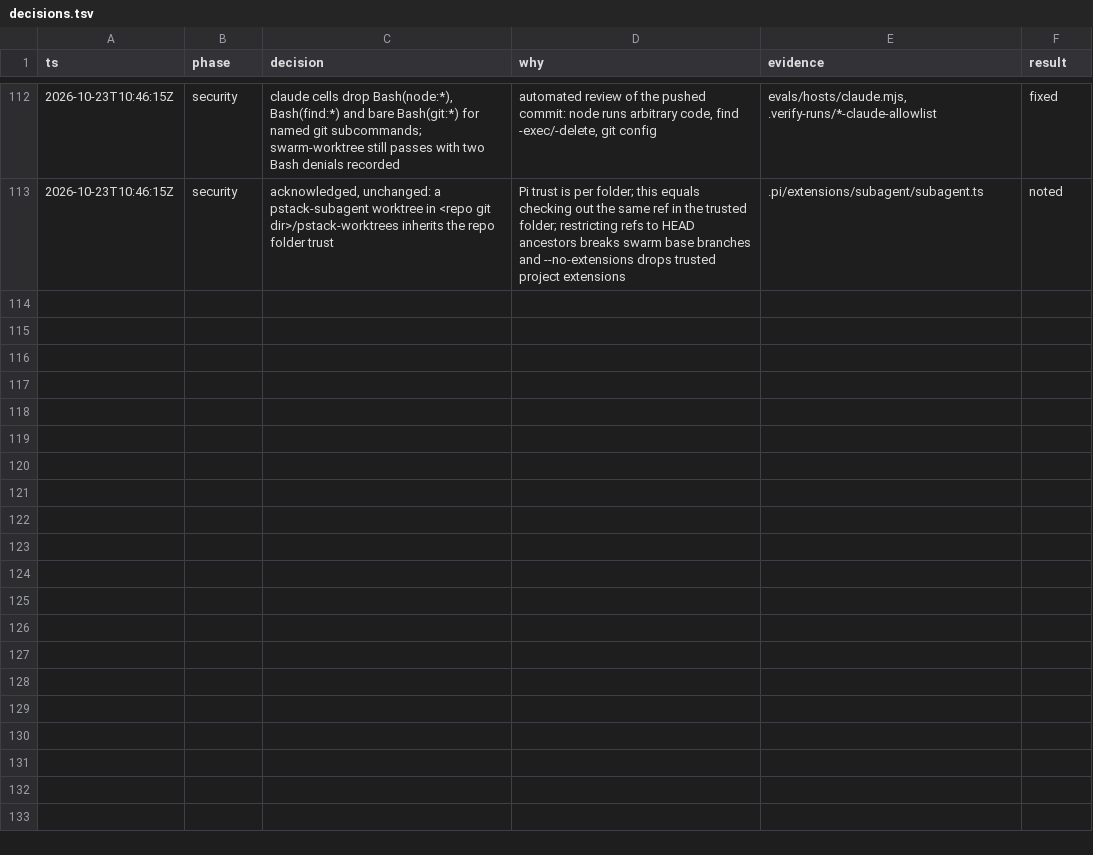
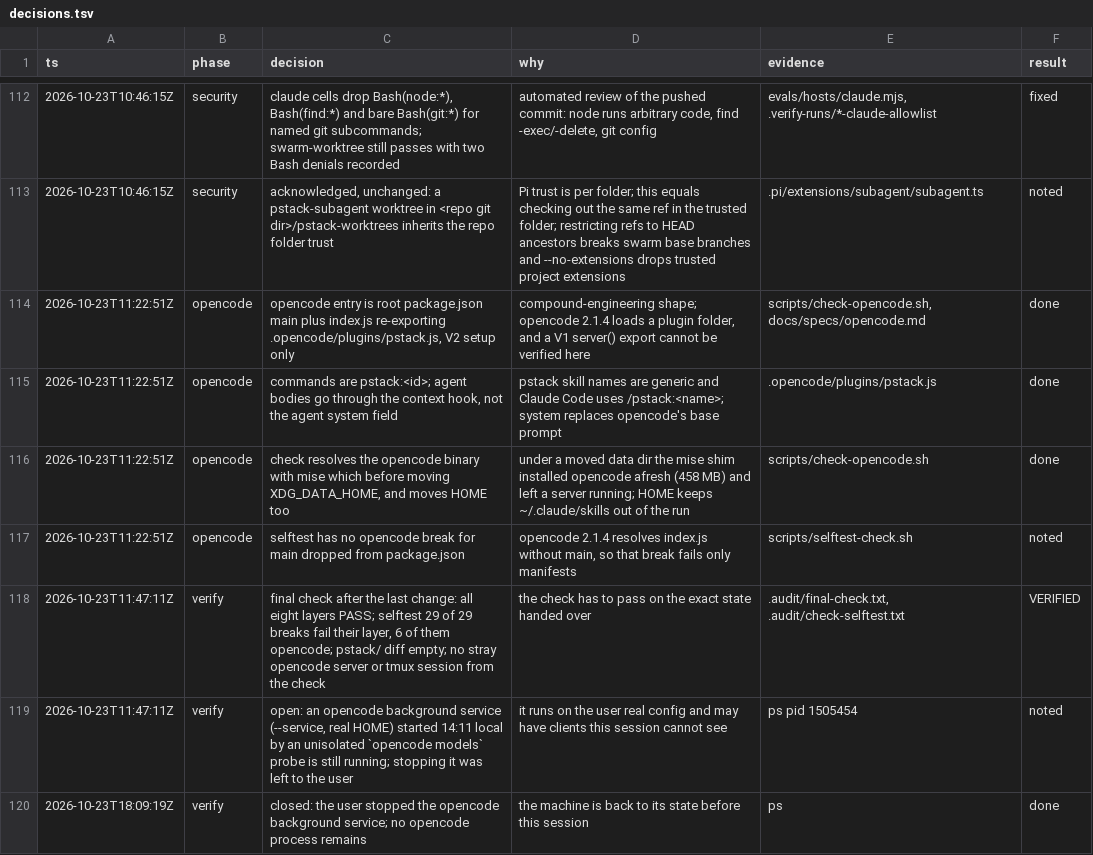
Before and after one commit to dragosdm/pstack-all, a TSV file: decisions.tsv, drawn as a sheet; only a part is shown, gaps mark what is left out.

```diff
--- a/decisions.tsv
+++ b/decisions.tsv
@@ -113 +113,8 @@ ts	phase	decision	why	evidence	result
 2026-10-23T10:46:15Z	security	acknowledged, unchanged: a pstack-subagent worktree in <repo git dir>/pstack-worktrees inherits the repo folder trust	Pi trust is per folder; this equals checking out the same ref in the trusted folder; restricting refs to HEAD ancestors breaks swarm base branches and --no-extensions drops trusted project extensions	.pi/extensions/subagent/subagent.ts	noted
+2026-10-23T11:22:51Z	opencode	opencode entry is root package.json main plus index.js re-exporting .opencode/plugins/pstack.js, V2 setup only	compound-engineering shape; opencode 2.1.4 loads a plugin folder, and a V1 server() export cannot be verified here	scripts/check-opencode.sh, docs/specs/opencode.md	done
+2026-10-23T11:22:51Z	opencode	commands are pstack:<id>; agent bodies go through the context hook, not the agent system field	pstack skill names are generic and Claude Code uses /pstack:<name>; system replaces opencode's base prompt	.opencode/plugins/pstack.js	done
+2026-10-23T11:22:51Z	opencode	check resolves the opencode binary with mise which before moving XDG_DATA_HOME, and moves HOME too	under a moved data dir the mise shim installed opencode afresh (458 MB) and left a server running; HOME keeps ~/.claude/skills out of the run	scripts/check-opencode.sh	done
+2026-10-23T11:22:51Z	opencode	selftest has no opencode break for main dropped from package.json	opencode 2.1.4 resolves index.js without main, so that break fails only manifests	scripts/selftest-check.sh	noted
+2026-10-23T11:47:11Z	verify	final check after the last change: all eight layers PASS; selftest 29 of 29 breaks fail their layer, 6 of them opencode; pstack/ diff empty; no stray opencode server or tmux session from the check	the check has to pass on the exact state handed over	.audit/final-check.txt, .audit/check-selftest.txt	VERIFIED
+2026-10-23T11:47:11Z	verify	open: an opencode background service (--service, real HOME) started 14:11 local by an unisolated `opencode models` probe is still running; stopping it was left to the user	it runs on the user real config and may have clients this session cannot see	ps pid 1505454	noted
+2026-10-23T18:09:19Z	verify	closed: the user stopped the opencode background service; no opencode process remains	the machine is back to its state before this session	ps	done
```
Also changed, not shown: 14 other files.
